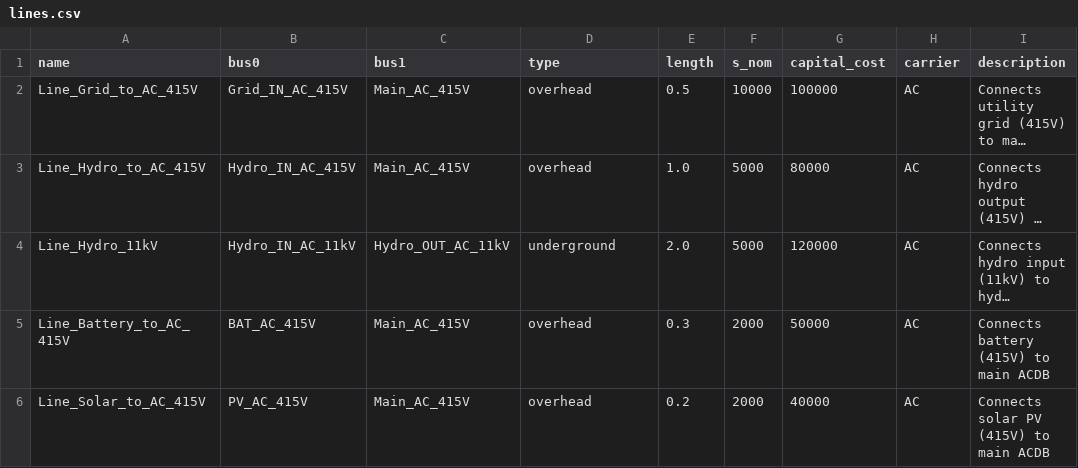
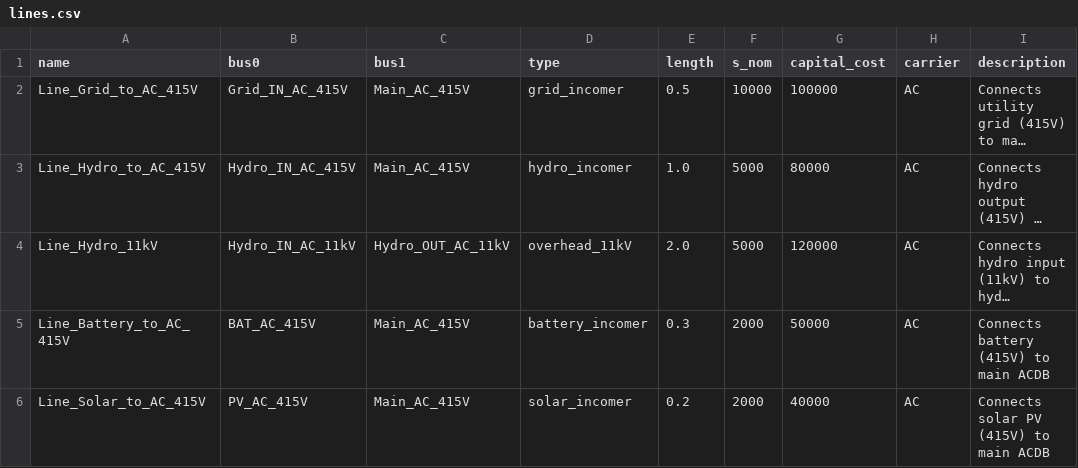
Before and after one commit to tinegachris/hybrid_renewable_pypsa, a CSV file: hybrid_renewable_pypsa/data/lines.csv, drawn as a sheet; long unchanged cells end in …; the diff names each change by its address in the sheet, - before the commit and + after, or states it on an @@ line.

Commit message:
refactor line_types.csv and lines.csv to update line types and improve clarity

```diff
--- a/hybrid_renewable_pypsa/data/lines.csv
+++ b/hybrid_renewable_pypsa/data/lines.csv
-D2 (type): overhead
+D2 (type): grid_incomer
-D3 (type): overhead
+D3 (type): hydro_incomer
-D4 (type): underground
+D4 (type): overhead_11kV
-D5 (type): overhead
+D5 (type): battery_incomer
-D6 (type): overhead
+D6 (type): solar_incomer
```
Also changed, not shown: hybrid_renewable_pypsa/data/line_types.csv.
